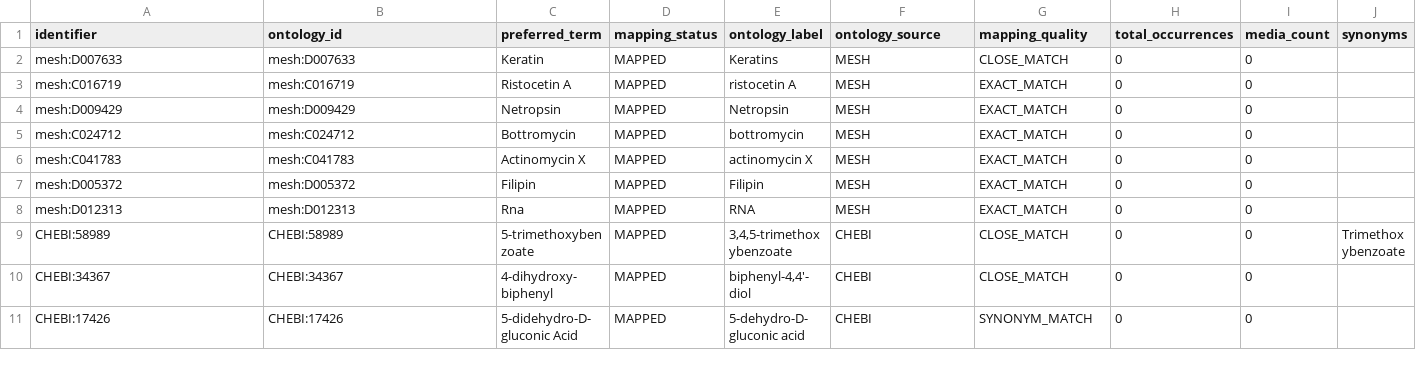
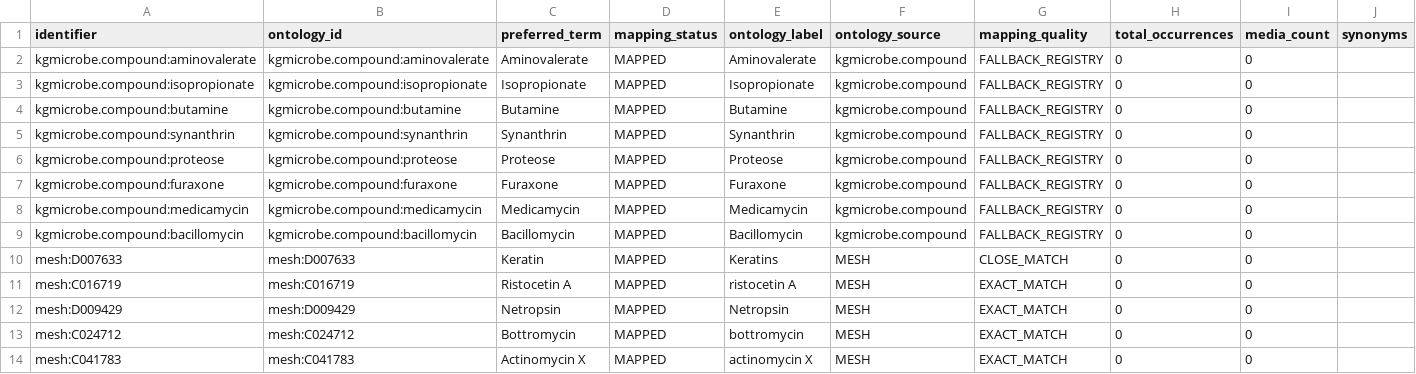
Before and after one commit to CultureBotAI/MediaIngredientMech, a CSV file: docs/data/mapped_ingredients.csv, drawn as a sheet; only a part is shown; the shorter side is filled out with more unchanged rows.

```diff
--- a/docs/data/mapped_ingredients.csv
+++ b/docs/data/mapped_ingredients.csv
@@ -1,2 +1,10 @@
 identifier,ontology_id,preferred_term,mapping_status,ontology_label,ontology_source,mapping_quality,total_occurrences,media_count,synonyms
+kgmicrobe.compound:aminovalerate,kgmicrobe.compound:aminovalerate,Aminovalerate,MAPPED,Aminovalerate,kgmicrobe.compound,FALLBACK_REGISTRY,0,0,
+kgmicrobe.compound:isopropionate,kgmicrobe.compound:isopropionate,Isopropionate,MAPPED,Isopropionate,kgmicrobe.compound,FALLBACK_REGISTRY,0,0,
+kgmicrobe.compound:butamine,kgmicrobe.compound:butamine,Butamine,MAPPED,Butamine,kgmicrobe.compound,FALLBACK_REGISTRY,0,0,
+kgmicrobe.compound:synanthrin,kgmicrobe.compound:synanthrin,Synanthrin,MAPPED,Synanthrin,kgmicrobe.compound,FALLBACK_REGISTRY,0,0,
+kgmicrobe.compound:proteose,kgmicrobe.compound:proteose,Proteose,MAPPED,Proteose,kgmicrobe.compound,FALLBACK_REGISTRY,0,0,
+kgmicrobe.compound:furaxone,kgmicrobe.compound:furaxone,Furaxone,MAPPED,Furaxone,kgmicrobe.compound,FALLBACK_REGISTRY,0,0,
+kgmicrobe.compound:medicamycin,kgmicrobe.compound:medicamycin,Medicamycin,MAPPED,Medicamycin,kgmicrobe.compound,FALLBACK_REGISTRY,0,0,
+kgmicrobe.compound:bacillomycin,kgmicrobe.compound:bacillomycin,Bacillomycin,MAPPED,Bacillomycin,kgmicrobe.compound,FALLBACK_REGISTRY,0,0,
 mesh:D007633,mesh:D007633,Keratin,MAPPED,Keratins,MESH,CLOSE_MATCH,0,0,
```
Also changed, not shown: docs/data/all_ingredients.csv, docs/data/label_index.csv, 27 other files.
